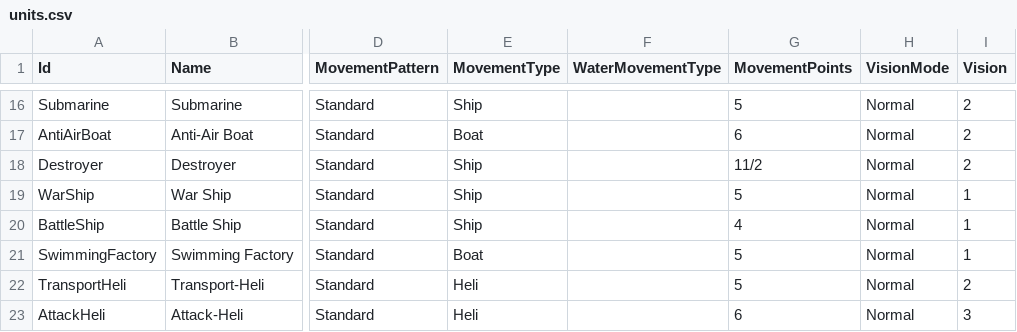
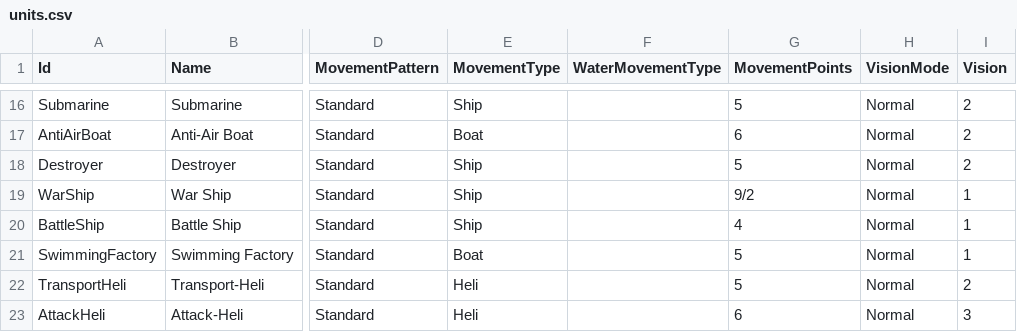
Before and after one commit to stratecide/tbs-core, a CSV file: configs/default/units.csv, drawn as a sheet; only a part is shown, gaps mark what is left out; the diff names each change by its address in the sheet, - before the commit and + after, or states it on an @@ line.

Commit message:
reduce WarShip and Destroyer movement points

```diff
--- a/configs/default/units.csv
+++ b/configs/default/units.csv
-G18 (MovementPoints): 11/2
+G18 (MovementPoints): 5
-G19 (MovementPoints): 5
+G19 (MovementPoints): 9/2
```
Also changed, not shown: configs/default_test/units.csv.
